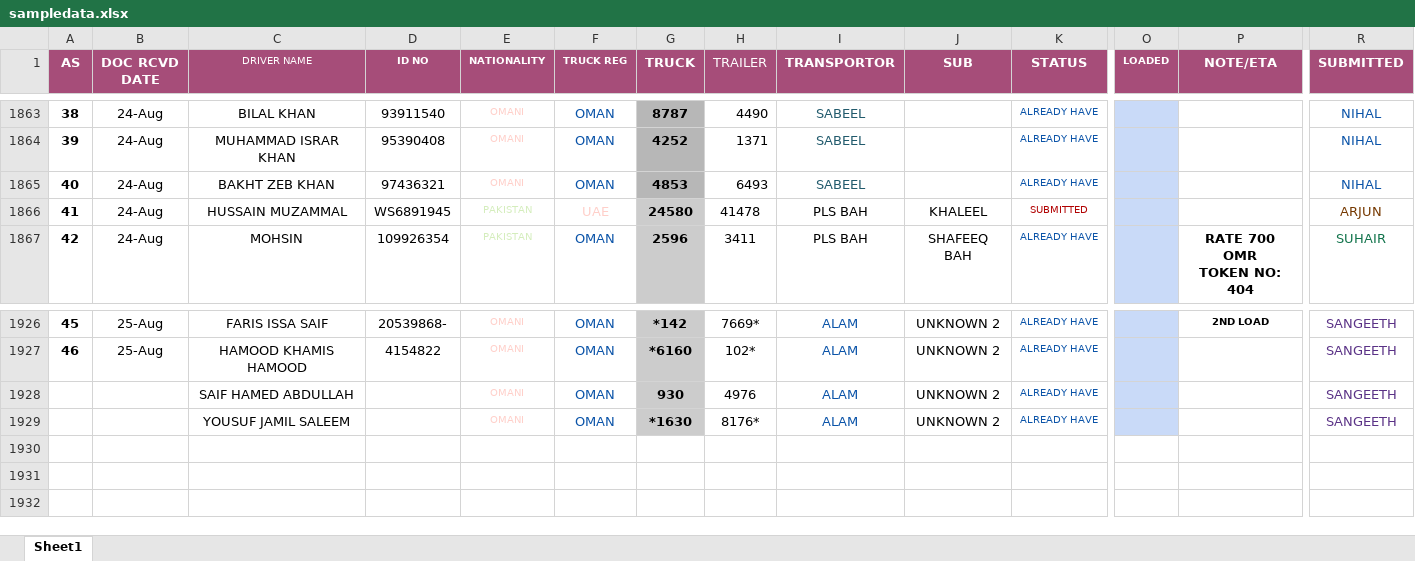
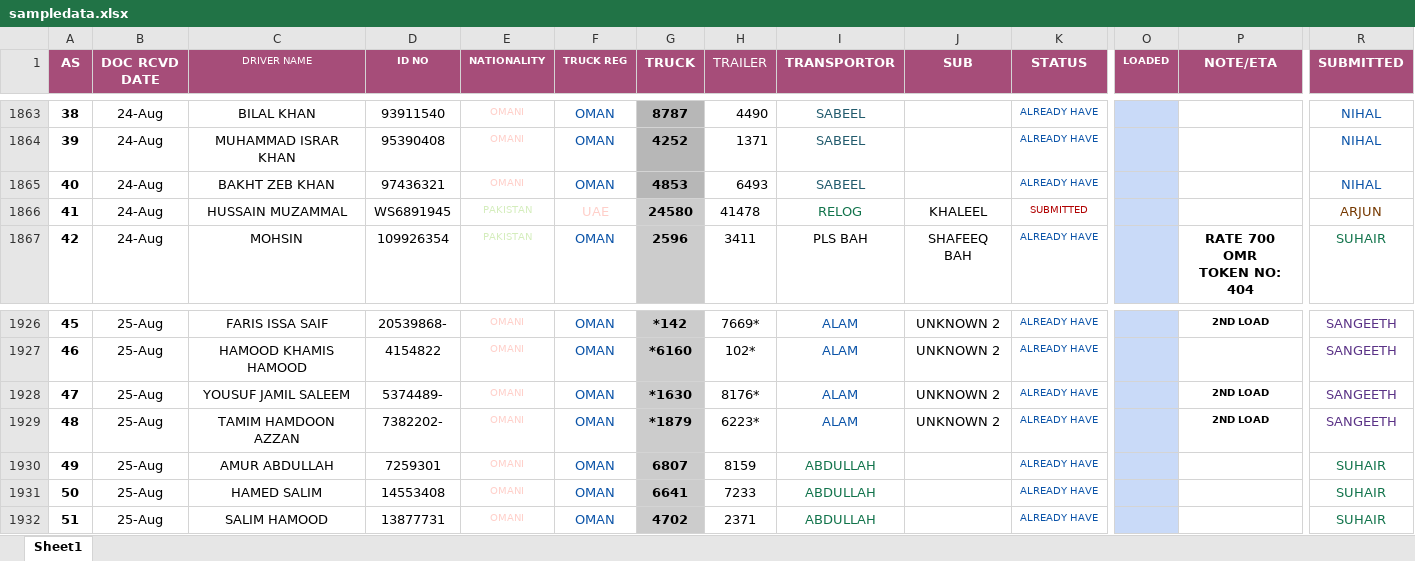
Before and after one commit to connectharundas/global-pacific-truck-search, an Excel workbook: data/sampledata.xlsx, sheet Sheet1, drawn as a sheet; only a part is shown, gaps mark what is left out; values as stored, in another font and other column widths than the file's, no borders; removed rows and columns are numbered as before the commit, all else as after; rows hold the shown columns only; the diff names each change by its address in the sheet, - before the commit and + after, or states it on an @@ line.

Commit message:
25 9pm

```diff
--- a/data/sampledata.xlsx (sheet Sheet1)
+++ b/data/sampledata.xlsx (sheet Sheet1)
-I1866 (TRANSPORTOR): PLS BAH
+I1866 (TRANSPORTOR): RELOG
-I1866 text colour: black
+I1866 text colour: #11734B
-row 1928:  |  | SAIF HAMED ABDULLAH |  | OMANI | OMAN | 930 | 4976 | ALAM | UNKNOWN 2 | ALREADY HAVE |  |  | SANGEETH
@@ column A (AS) renumbered in row 1928 @@
-B1928 (DOC RCVD DATE): (empty)
+B1928 (DOC RCVD DATE): 25-Aug
-D1928 (ID NO): (empty)
+D1928 (ID NO): 5374489-
-P1928 (NOTE/ETA): (empty)
+P1928 (NOTE/ETA): 2ND LOAD
+row 1929: 48 | 25-Aug | TAMIM HAMDOON AZZAN | 7382202- | OMANI | OMAN | *1879 | 6223* | ALAM | UNKNOWN 2 | ALREADY HAVE |  | 2ND LOAD | SANGEETH
+row 1930: 49 | 25-Aug | AMUR ABDULLAH | 7259301 | OMANI | OMAN | 6807 | 8159 | ABDULLAH |  | ALREADY HAVE |  |  | SUHAIR
+row 1931: 50 | 25-Aug | HAMED SALIM | 14553408 | OMANI | OMAN | 6641 | 7233 | ABDULLAH |  | ALREADY HAVE |  |  | SUHAIR
+row 1932: 51 | 25-Aug | SALIM HAMOOD | 13877731 | OMANI | OMAN | 4702 | 2371 | ABDULLAH |  | ALREADY HAVE |  |  | SUHAIR
```
